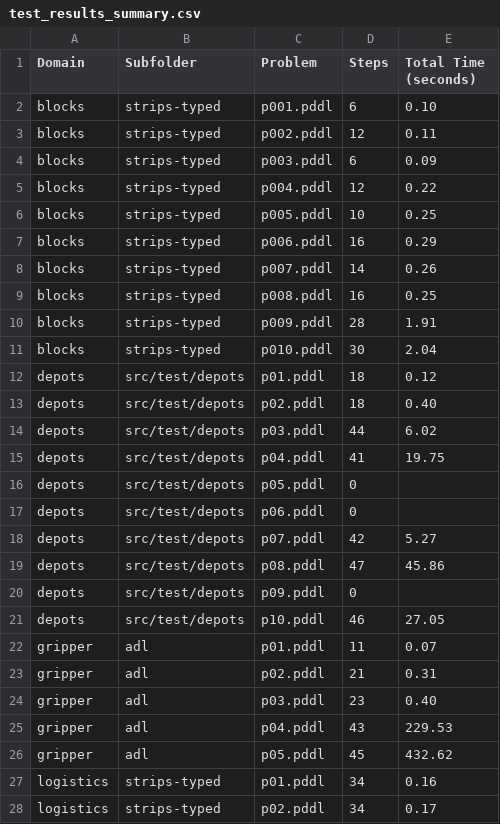
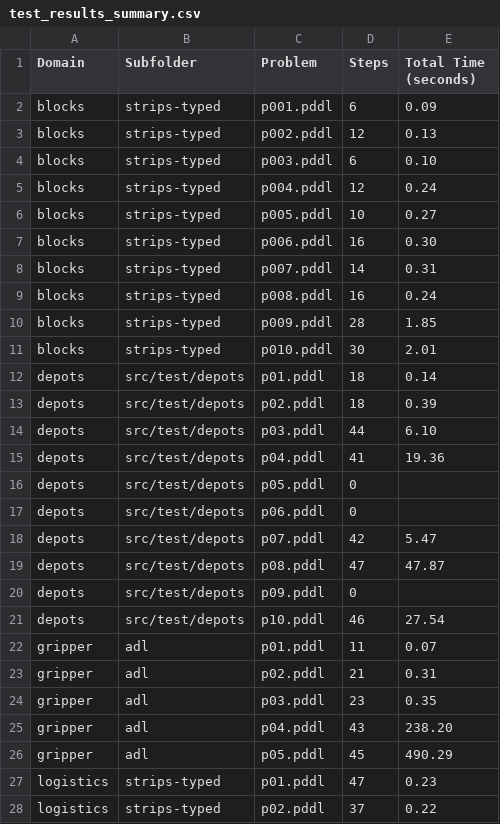
Before and after one commit to Lukkiii/SAT_Planner, a CSV file: results/test_results_summary.csv, drawn as a sheet; only a part is shown; the diff covers the shown part only.

Commit message:
results

```diff
--- a/results/test_results_summary.csv
+++ b/results/test_results_summary.csv
@@ -1,28 +1,28 @@
 Domain;Subfolder;Problem;Steps;Total Time (seconds)
-blocks;strips-typed;p001.pddl;       6;0.10
-blocks;strips-typed;p002.pddl;      12;0.11
-blocks;strips-typed;p003.pddl;       6;0.09
-blocks;strips-typed;p004.pddl;      12;0.22
-blocks;strips-typed;p005.pddl;      10;0.25
-blocks;strips-typed;p006.pddl;      16;0.29
-blocks;strips-typed;p007.pddl;      14;0.26
-blocks;strips-typed;p008.pddl;      16;0.25
-blocks;strips-typed;p009.pddl;      28;1.91
-blocks;strips-typed;p010.pddl;      30;2.04
-depots;src/test/depots;p01.pddl;      18;0.12
-depots;src/test/depots;p02.pddl;      18;0.40
-depots;src/test/depots;p03.pddl;      44;6.02
-depots;src/test/depots;p04.pddl;      41;19.75
+blocks;strips-typed;p001.pddl;       6;0.09
+blocks;strips-typed;p002.pddl;      12;0.13
+blocks;strips-typed;p003.pddl;       6;0.10
+blocks;strips-typed;p004.pddl;      12;0.24
+blocks;strips-typed;p005.pddl;      10;0.27
+blocks;strips-typed;p006.pddl;      16;0.30
+blocks;strips-typed;p007.pddl;      14;0.31
+blocks;strips-typed;p008.pddl;      16;0.24
+blocks;strips-typed;p009.pddl;      28;1.85
+blocks;strips-typed;p010.pddl;      30;2.01
+depots;src/test/depots;p01.pddl;      18;0.14
+depots;src/test/depots;p02.pddl;      18;0.39
+depots;src/test/depots;p03.pddl;      44;6.10
+depots;src/test/depots;p04.pddl;      41;19.36
 depots;src/test/depots;p05.pddl;       0;
 depots;src/test/depots;p06.pddl;       0;
-depots;src/test/depots;p07.pddl;      42;5.27
-depots;src/test/depots;p08.pddl;      47;45.86
+depots;src/test/depots;p07.pddl;      42;5.47
+depots;src/test/depots;p08.pddl;      47;47.87
 depots;src/test/depots;p09.pddl;       0;
-depots;src/test/depots;p10.pddl;      46;27.05
+depots;src/test/depots;p10.pddl;      46;27.54
 gripper;adl;p01.pddl;      11;0.07
 gripper;adl;p02.pddl;      21;0.31
-gripper;adl;p03.pddl;      23;0.40
-gripper;adl;p04.pddl;      43;229.53
-gripper;adl;p05.pddl;      45;432.62
-logistics;strips-typed;p01.pddl;      34;0.16
-logistics;strips-typed;p02.pddl;      34;0.17
+gripper;adl;p03.pddl;      23;0.35
+gripper;adl;p04.pddl;      43;238.20
+gripper;adl;p05.pddl;      45;490.29
+logistics;strips-typed;p01.pddl;      47;0.23
+logistics;strips-typed;p02.pddl;      37;0.22
```
Also changed, not shown: 16 edited cells elsewhere in this file, 50 other files.
